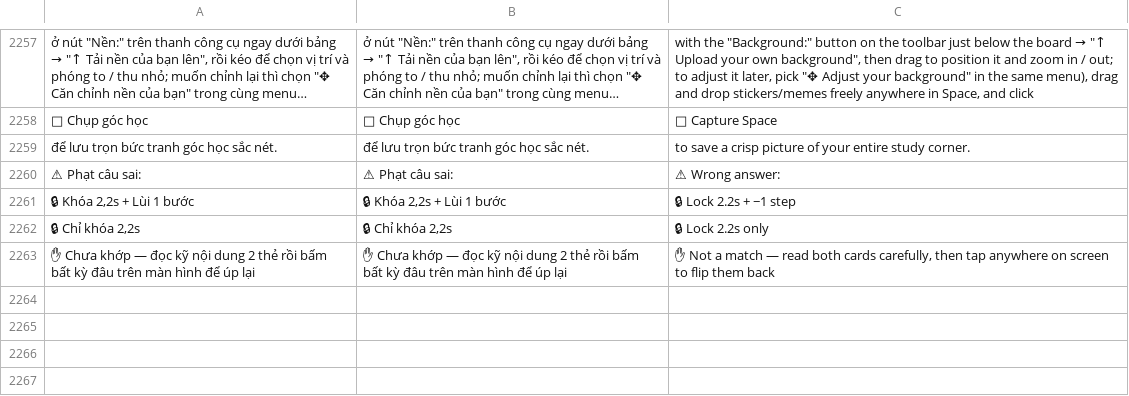
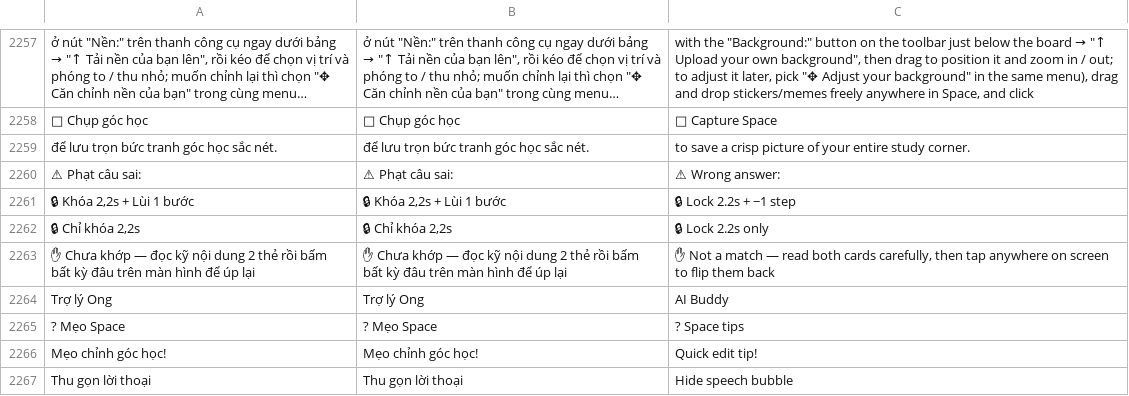
Before and after one commit to Gobitangocbao/gobita-learn-live, a CSV file: language-pack.csv, drawn as a sheet; only a part is shown, gaps mark what is left out; long unchanged cells end in …; the diff names each change by its address in the sheet, - before the commit and + after, or states it on an @@ line.

```diff
--- a/language-pack.csv
+++ b/language-pack.csv
+row 2264: Trợ lý Ong | Trợ lý Ong | AI Buddy
+row 2265: ? Mẹo Space | ? Mẹo Space | ? Space tips
+row 2266: Mẹo chỉnh góc học! | Mẹo chỉnh góc học! | Quick edit tip!
+row 2267: Thu gọn lời thoại | Thu gọn lời thoại | Hide speech bubble
```
Also changed, not shown: 5 other files.
